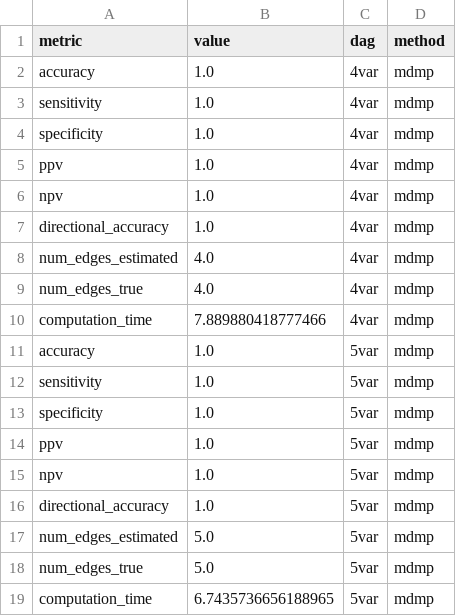
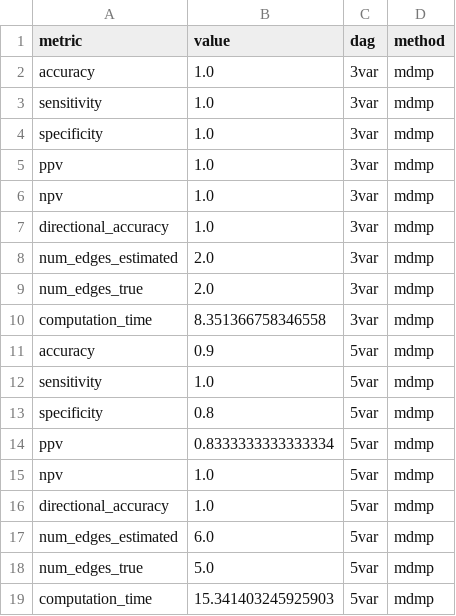
Before and after one commit to maods2/mdmp, a CSV file: simulation/data/mdmp_results.csv, drawn as a sheet.

```diff
--- a/simulation/data/mdmp_results.csv
+++ b/simulation/data/mdmp_results.csv
@@ -1,19 +1,19 @@
 metric,value,dag,method
-accuracy,1.0,4var,mdmp
-sensitivity,1.0,4var,mdmp
-specificity,1.0,4var,mdmp
-ppv,1.0,4var,mdmp
-npv,1.0,4var,mdmp
-directional_accuracy,1.0,4var,mdmp
-num_edges_estimated,4.0,4var,mdmp
-num_edges_true,4.0,4var,mdmp
-computation_time,7.889880418777466,4var,mdmp
-accuracy,1.0,5var,mdmp
+accuracy,1.0,3var,mdmp
+sensitivity,1.0,3var,mdmp
+specificity,1.0,3var,mdmp
+ppv,1.0,3var,mdmp
+npv,1.0,3var,mdmp
+directional_accuracy,1.0,3var,mdmp
+num_edges_estimated,2.0,3var,mdmp
+num_edges_true,2.0,3var,mdmp
+computation_time,8.351366758346558,3var,mdmp
+accuracy,0.9,5var,mdmp
 sensitivity,1.0,5var,mdmp
-specificity,1.0,5var,mdmp
-ppv,1.0,5var,mdmp
+specificity,0.8,5var,mdmp
+ppv,0.8333333333333334,5var,mdmp
 npv,1.0,5var,mdmp
 directional_accuracy,1.0,5var,mdmp
-num_edges_estimated,5.0,5var,mdmp
+num_edges_estimated,6.0,5var,mdmp
 num_edges_true,5.0,5var,mdmp
-computation_time,6.7435736656188965,5var,mdmp
+computation_time,15.341403245925903,5var,mdmp
```
Also changed, not shown: simulation/data/mdmr_results.csv, 25 other files.
